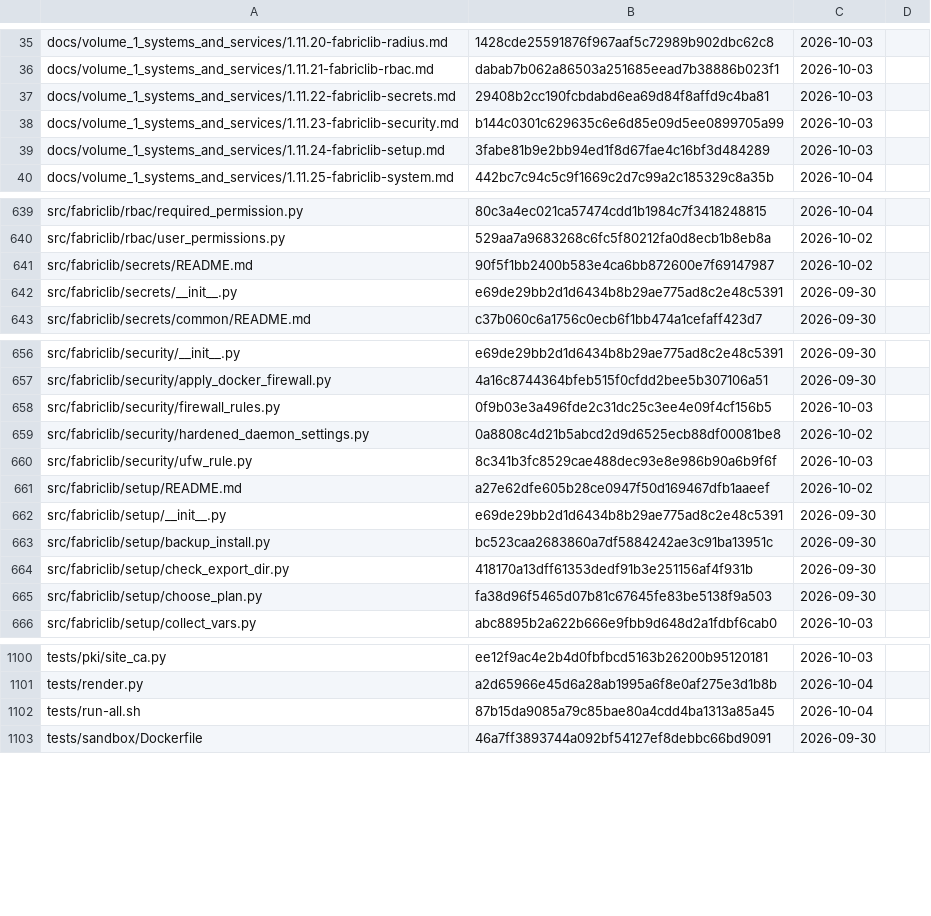
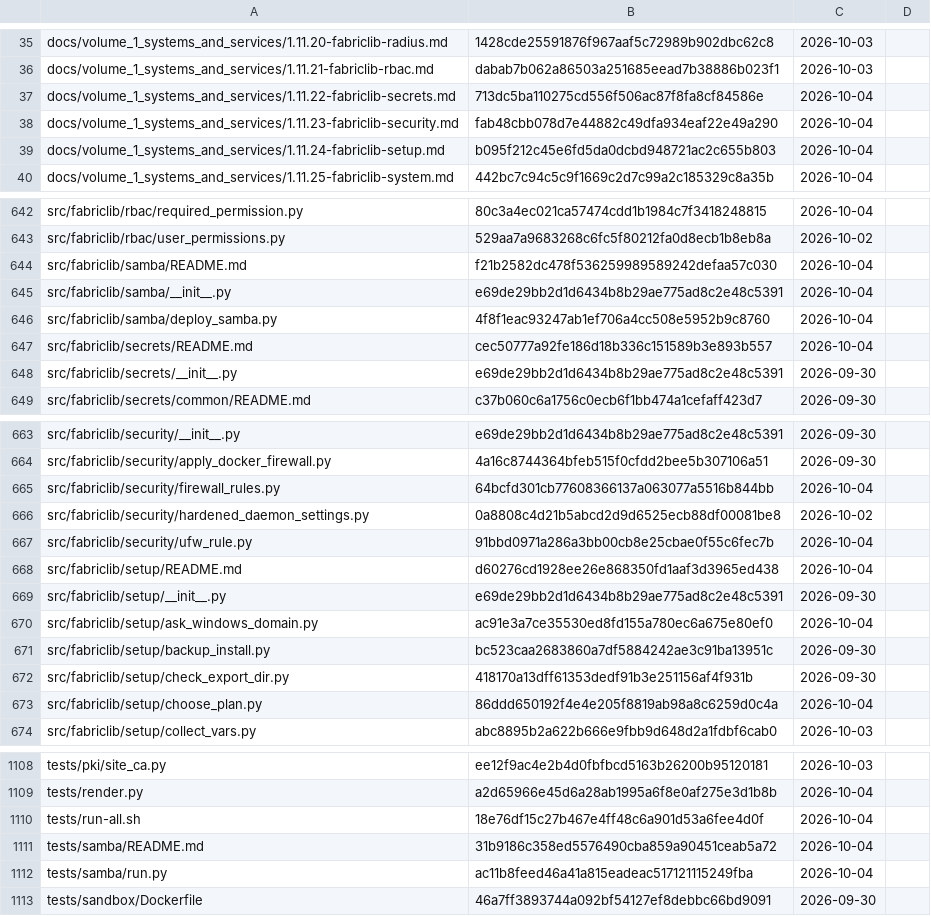
Before and after one commit to archdukejim/open-fabric, a TSV file: docs/volume_5_notes_and_troubleshooting/assets/review-ledger.tsv, drawn as a sheet; only a part is shown, gaps mark what is left out; the diff covers the shown part only.

```diff
--- a/docs/volume_5_notes_and_troubleshooting/assets/review-ledger.tsv
+++ b/docs/volume_5_notes_and_troubleshooting/assets/review-ledger.tsv
@@ -36,5 +36,5 @@ docs/volume_1_systems_and_services/1.11.20-fabriclib-radius.md	1428cde25591876f9
 docs/volume_1_systems_and_services/1.11.21-fabriclib-rbac.md	dabab7b062a86503a251685eead7b38886b023f1	2026-10-03	
-docs/volume_1_systems_and_services/1.11.22-fabriclib-secrets.md	29408b2cc190fcbdabd6ea69d84f8affd9c4ba81	2026-10-03	
-docs/volume_1_systems_and_services/1.11.23-fabriclib-security.md	b144c0301c629635c6e6d85e09d5ee0899705a99	2026-10-03	
-docs/volume_1_systems_and_services/1.11.24-fabriclib-setup.md	3fabe81b9e2bb94ed1f8d67fae4c16bf3d484289	2026-10-03	
+docs/volume_1_systems_and_services/1.11.22-fabriclib-secrets.md	713dc5ba110275cd556f506ac87f8fa8cf84586e	2026-10-04	
+docs/volume_1_systems_and_services/1.11.23-fabriclib-security.md	fab48cbb078d7e44882c49dfa934eaf22e49a290	2026-10-04	
+docs/volume_1_systems_and_services/1.11.24-fabriclib-setup.md	b095f212c45e6fd5da0dcbd948721ac2c655b803	2026-10-04	
 docs/volume_1_systems_and_services/1.11.25-fabriclib-system.md	442bc7c94c5c9f1669c2d7c99a2c185329c8a35b	2026-10-04	
@@ -640,3 +643,6 @@ src/fabriclib/rbac/required_permission.py	80c3a4ec021ca57474cdd1b1984c7f34182488
 src/fabriclib/rbac/user_permissions.py	529aa7a9683268c6fc5f80212fa0d8ecb1b8eb8a	2026-10-02	
-src/fabriclib/secrets/README.md	90f5f1bb2400b583e4ca6bb872600e7f69147987	2026-10-02	
+src/fabriclib/samba/README.md	f21b2582dc478f536259989589242defaa57c030	2026-10-04	
+src/fabriclib/samba/__init__.py	e69de29bb2d1d6434b8b29ae775ad8c2e48c5391	2026-10-04	
+src/fabriclib/samba/deploy_samba.py	4f8f1eac93247ab1ef706a4cc508e5952b9c8760	2026-10-04	
+src/fabriclib/secrets/README.md	cec50777a92fe186d18b336c151589b3e893b557	2026-10-04	
 src/fabriclib/secrets/__init__.py	e69de29bb2d1d6434b8b29ae775ad8c2e48c5391	2026-09-30	
@@ -657,10 +664,11 @@ src/fabriclib/security/__init__.py	e69de29bb2d1d6434b8b29ae775ad8c2e48c5391	2026
 src/fabriclib/security/apply_docker_firewall.py	4a16c8744364bfeb515f0cfdd2bee5b307106a51	2026-09-30	
-src/fabriclib/security/firewall_rules.py	0f9b03e3a496fde2c31dc25c3ee4e09f4cf156b5	2026-10-03	
+src/fabriclib/security/firewall_rules.py	64bcfd301cb77608366137a063077a5516b844bb	2026-10-04	
 src/fabriclib/security/hardened_daemon_settings.py	0a8808c4d21b5abcd2d9d6525ecb88df00081be8	2026-10-02	
-src/fabriclib/security/ufw_rule.py	8c341b3fc8529cae488dec93e8e986b90a6b9f6f	2026-10-03	
-src/fabriclib/setup/README.md	a27e62dfe605b28ce0947f50d169467dfb1aaeef	2026-10-02	
+src/fabriclib/security/ufw_rule.py	91bbd0971a286a3bb00cb8e25cbae0f55c6fec7b	2026-10-04	
+src/fabriclib/setup/README.md	d60276cd1928ee26e868350fd1aaf3d3965ed438	2026-10-04	
 src/fabriclib/setup/__init__.py	e69de29bb2d1d6434b8b29ae775ad8c2e48c5391	2026-09-30	
+src/fabriclib/setup/ask_windows_domain.py	ac91e3a7ce35530ed8fd155a780ec6a675e80ef0	2026-10-04	
 src/fabriclib/setup/backup_install.py	bc523caa2683860a7df5884242ae3c91ba13951c	2026-09-30	
 src/fabriclib/setup/check_export_dir.py	418170a13dff61353dedf91b3e251156af4f931b	2026-09-30	
-src/fabriclib/setup/choose_plan.py	fa38d96f5465d07b81c67645fe83be5138f9a503	2026-09-30	
+src/fabriclib/setup/choose_plan.py	86ddd650192f4e4e205f8819ab98a8c6259d0c4a	2026-10-04	
 src/fabriclib/setup/collect_vars.py	abc8895b2a622b666e9fbb9d648d2a1fdbf6cab0	2026-10-03	
@@ -1101,3 +1109,5 @@ tests/pki/site_ca.py	ee12f9ac4e2b4d0fbfbcd5163b26200b95120181	2026-10-03
 tests/render.py	a2d65966e45d6a28ab1995a6f8e0af275e3d1b8b	2026-10-04	
-tests/run-all.sh	87b15da9085a79c85bae80a4cdd4ba1313a85a45	2026-10-04	
+tests/run-all.sh	18e76df15c27b467e4ff48c6a901d53a6fee4d0f	2026-10-04	
+tests/samba/README.md	31b9186c358ed5576490cba859a90451ceab5a72	2026-10-04	
+tests/samba/run.py	ac11b8feed46a41a815eadeac517121115249fba	2026-10-04	
 tests/sandbox/Dockerfile	46a7ff3893744a092bf54127ef8debbc66bd9091	2026-09-30	
```
Also changed, not shown: 4 added rows and 51 edited cells elsewhere in this file, scripts/docs/lib_doc_numbers.tsv, 49 other files.
